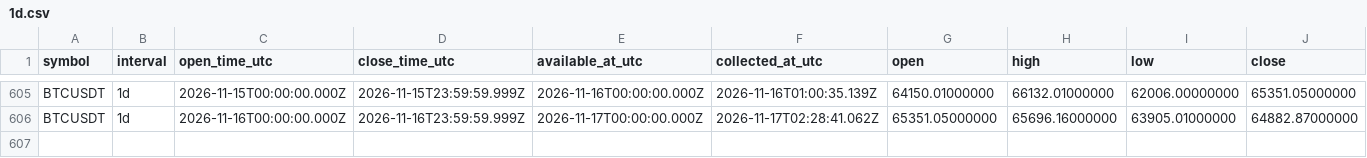
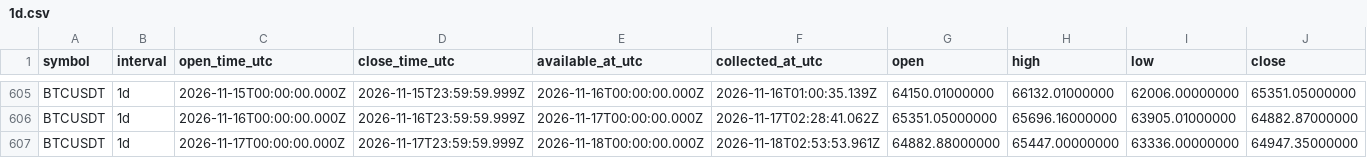
Before and after one commit to Tontsa128/-ai-trading-pro, a CSV file: historical-data/binance/BTCUSDT/1d.csv, drawn as a sheet; only a part is shown, gaps mark what is left out; rows hold the shown columns only; the diff names each change by its address in the sheet, - before the commit and + after, or states it on an @@ line.

```diff
--- a/historical-data/binance/BTCUSDT/1d.csv
+++ b/historical-data/binance/BTCUSDT/1d.csv
+row 607: BTCUSDT | 1d | 2026-11-17T00:00:00.000Z | 2026-11-17T23:59:59.999Z | 2026-11-18T00:00:00.000Z | 2026-11-18T02:53:53.961Z | 64882.88000000 | 65447.00000000 | 63336.00000000 | 64947.35000000
```
Also changed, not shown: historical-data/binance/BNBUSDT/1d.csv, historical-data/binance/BTCUSDT/4h.csv, 18 other files.
